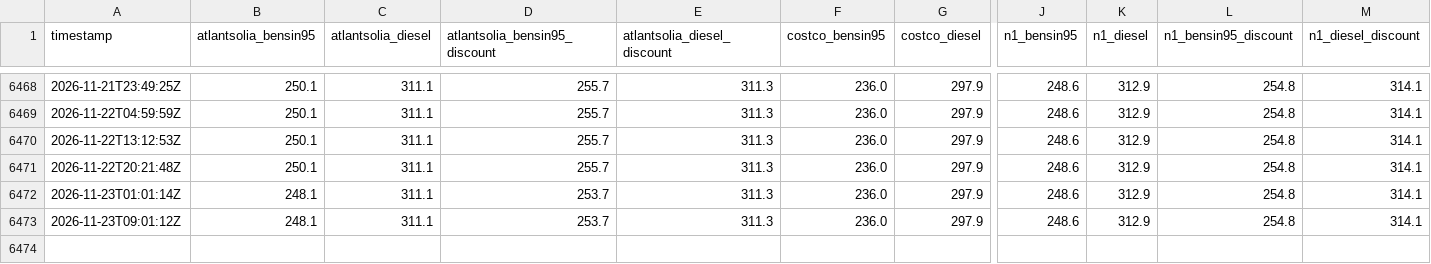
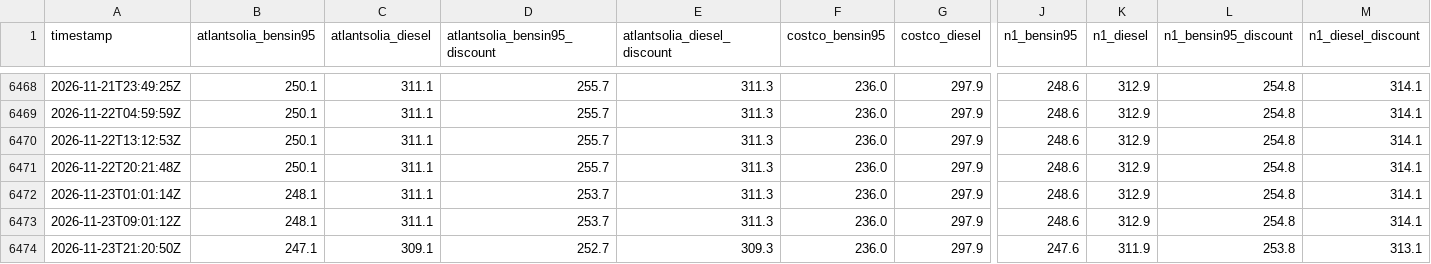
Before and after one commit to FossarIB/eldsneytisvaktin, a CSV file: data/history.csv, drawn as a sheet; only a part is shown, gaps mark what is left out; rows hold the shown columns only; the diff names each change by its address in the sheet, - before the commit and + after, or states it on an @@ line.

```diff
--- a/data/history.csv
+++ b/data/history.csv
+row 6474: 2026-11-23T21:20:50Z | 247.1 | 309.1 | 252.7 | 309.3 | 236.0 | 297.9 | 247.6 | 311.9 | 253.8 | 313.1
```
Also changed, not shown: docs/history.csv, 2 other files.
